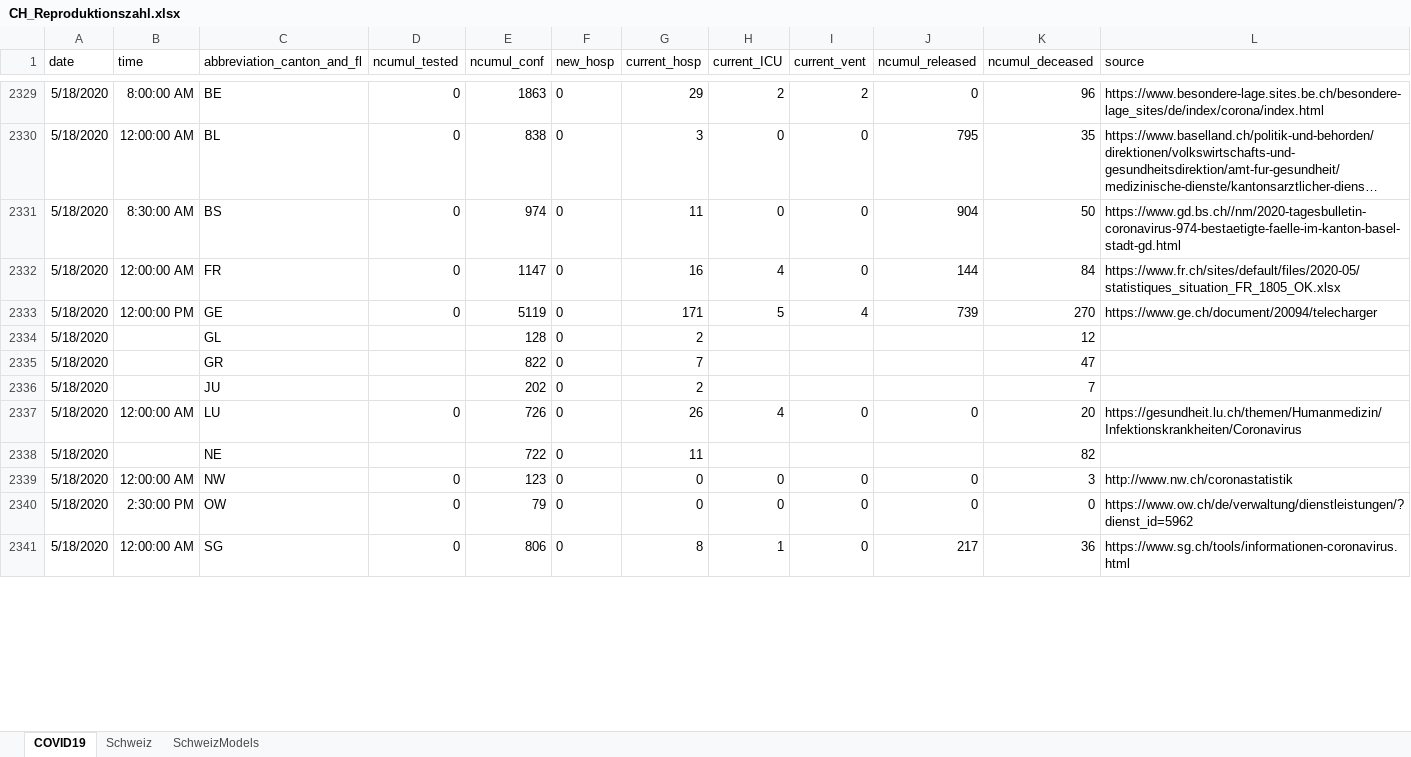
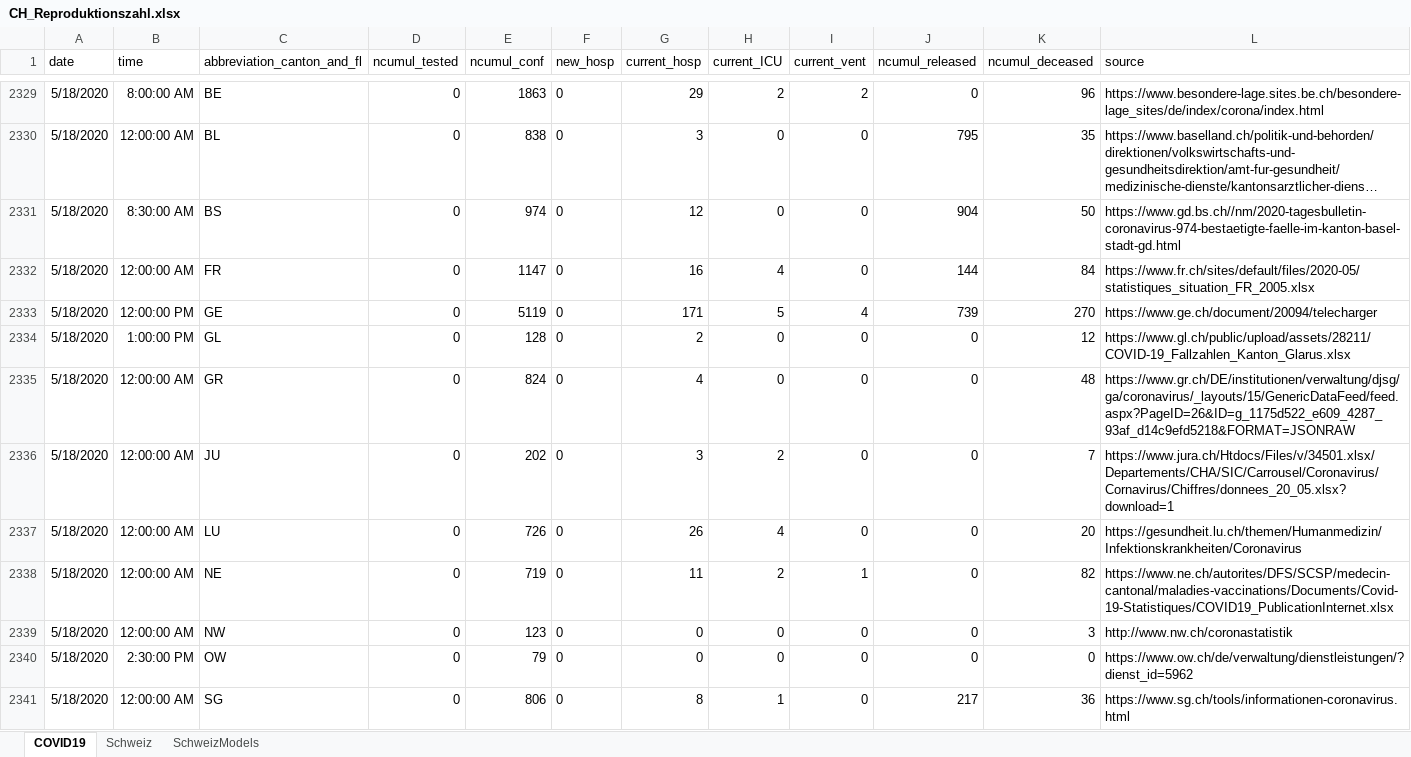
Before and after one commit to drschoella/covid_19, an Excel workbook: CH_Reproduktionszahl.xlsx, sheet COVID19, drawn as a sheet; only a part is shown, gaps mark what is left out; long unchanged cells end in …; values as stored, in another font and other column widths than the file's, no borders; table styles not drawn; removed rows and columns are numbered as before the commit, all else as after; the diff covers the shown part only; the diff names each change by its address in the sheet, - before the commit and + after, or states it on an @@ line.

Commit message:
Add files via upload

```diff
--- a/CH_Reproduktionszahl.xlsx (sheet COVID19)
+++ b/CH_Reproduktionszahl.xlsx (sheet COVID19)
-G2331 (current_hosp): 11
+G2331 (current_hosp): 12
-L2332 (source): https://www.fr.ch/sites/default/files/2020-05/statistiques_situation_FR_1805_OK.xlsx
+L2332 (source): https://www.fr.ch/sites/default/files/2020-05/statistiques_situation_FR_2005.xlsx
-B2334 (time): (empty)
+B2334 (time): 1:00:00 PM
-D2334 (ncumul_tested): (empty)
+D2334 (ncumul_tested): 0
-H2334 (current_ICU): (empty)
+H2334 (current_ICU): 0
-I2334 (current_vent): (empty)
+I2334 (current_vent): 0
-J2334 (ncumul_released): (empty)
+J2334 (ncumul_released): 0
-L2334 (source): (empty)
+L2334 (source): https://www.gl.ch/public/upload/assets/28211/COVID-19_Fallzahlen_Kanton_Glarus.xlsx
-row 2335: 5/18/2020 |  | GR |  | 822 | 0 | 7 |  |  |  | 47
+row 2335: 5/18/2020 | 12:00:00 AM | GR | 0 | 824 | 0 | 4 | 0 | 0 | 0 | 48 | https://www.gr.ch/DE/institutionen/verwaltung/djsg/ga/coronavirus/_layouts/15/GenericDataFeed/feed.aspx?PageID=26&ID=g_1175d522_e609_4287_93af_d14c9efd5218&FORMAT=JSONRAW
-B2336 (time): (empty)
+B2336 (time): 12:00:00 AM
-D2336 (ncumul_tested): (empty)
+D2336 (ncumul_tested): 0
-G2336 (current_hosp): 2
+G2336 (current_hosp): 3
-H2336 (current_ICU): (empty)
+H2336 (current_ICU): 2
-I2336 (current_vent): (empty)
+I2336 (current_vent): 0
-J2336 (ncumul_released): (empty)
+J2336 (ncumul_released): 0
-L2336 (source): (empty)
+L2336 (source): https://www.jura.ch/Htdocs/Files/v/34501.xlsx/Departements/CHA/SIC/Carrousel/Coronavirus/Cornavirus/Chiffres/donnees_20_05.xlsx?download=1
-B2338 (time): (empty)
+B2338 (time): 12:00:00 AM
-D2338 (ncumul_tested): (empty)
+D2338 (ncumul_tested): 0
-E2338 (ncumul_conf): 722
+E2338 (ncumul_conf): 719
-H2338 (current_ICU): (empty)
+H2338 (current_ICU): 2
-I2338 (current_vent): (empty)
+I2338 (current_vent): 1
-J2338 (ncumul_released): (empty)
+J2338 (ncumul_released): 0
-L2338 (source): (empty)
+L2338 (source): https://www.ne.ch/autorites/DFS/SCSP/medecin-cantonal/maladies-vaccinations/Documents/Covid-19-Statistiques/COVID19_PublicationInternet.xlsx
```
Also changed, not shown: 56 added rows and 472 edited cells elsewhere in this sheet, sheet SchweizModels, sheet Schweiz, formulas that keep their value, charts or pictures.
